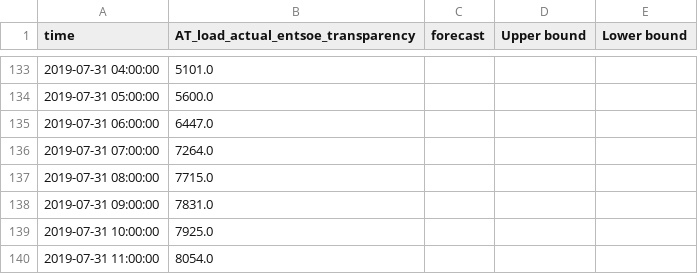
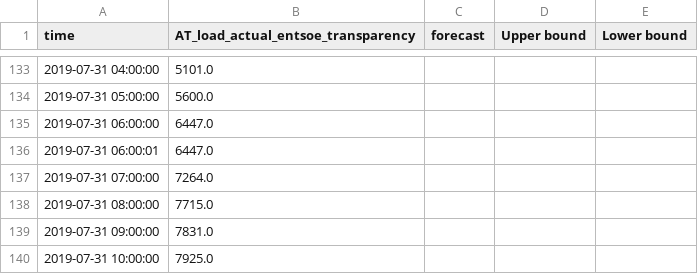
Before and after one commit to Soulforce-IA/Tercer_tuto_week1, a CSV file: datos_energia.csv, drawn as a sheet; only a part is shown, gaps mark what is left out; the shorter side is filled out with more unchanged rows; the diff names each change by its address in the sheet, - before the commit and + after, or states it on an @@ line.

Commit message:
Update datos_energia.csv

```diff
--- a/datos_energia.csv
+++ b/datos_energia.csv
+row 136: 2019-07-31 06:00:01 | 6447.0
```
